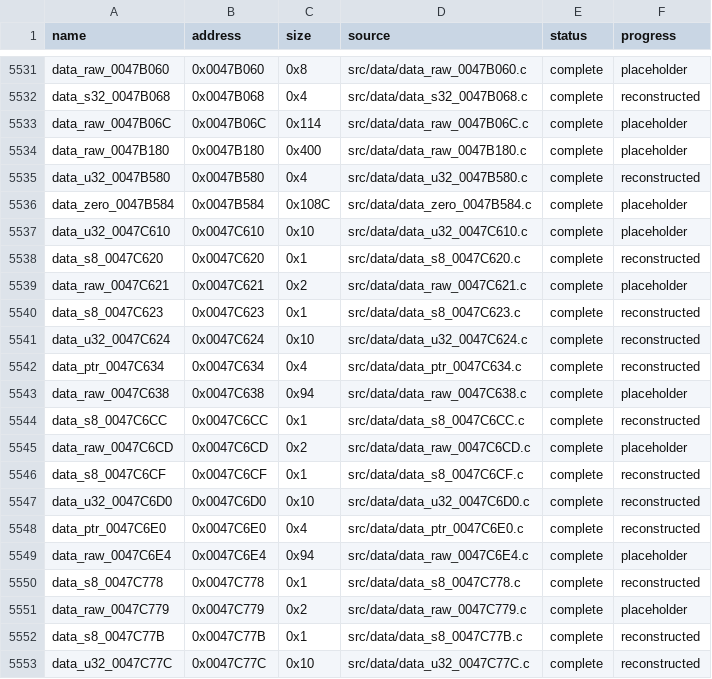
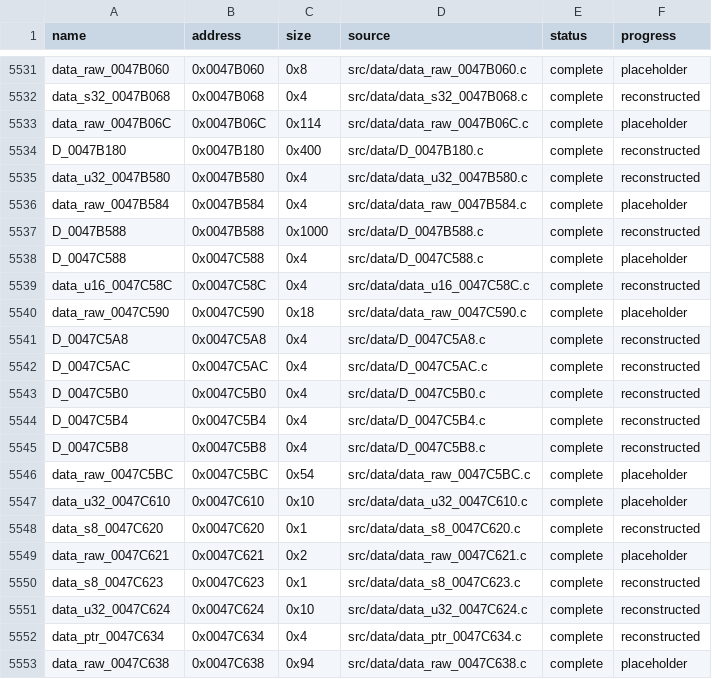
Before and after one commit to g-guthrie/mvc2-ps2-decomp, a CSV file: config/data_matches.csv, drawn as a sheet; only a part is shown, gaps mark what is left out; the shorter side is filled out with more unchanged rows.

```diff
--- a/config/data_matches.csv
+++ b/config/data_matches.csv
@@ -5533,5 +5533,15 @@ data_s32_0047B068,0x0047B068,0x4,src/data/data_s32_0047B068.c,complete,reconstru
 data_raw_0047B06C,0x0047B06C,0x114,src/data/data_raw_0047B06C.c,complete,placeholder
-data_raw_0047B180,0x0047B180,0x400,src/data/data_raw_0047B180.c,complete,placeholder
+D_0047B180,0x0047B180,0x400,src/data/D_0047B180.c,complete,reconstructed
 data_u32_0047B580,0x0047B580,0x4,src/data/data_u32_0047B580.c,complete,reconstructed
-data_zero_0047B584,0x0047B584,0x108C,src/data/data_zero_0047B584.c,complete,placeholder
+data_raw_0047B584,0x0047B584,0x4,src/data/data_raw_0047B584.c,complete,placeholder
+D_0047B588,0x0047B588,0x1000,src/data/D_0047B588.c,complete,reconstructed
+D_0047C588,0x0047C588,0x4,src/data/D_0047C588.c,complete,placeholder
+data_u16_0047C58C,0x0047C58C,0x4,src/data/data_u16_0047C58C.c,complete,reconstructed
+data_raw_0047C590,0x0047C590,0x18,src/data/data_raw_0047C590.c,complete,placeholder
+D_0047C5A8,0x0047C5A8,0x4,src/data/D_0047C5A8.c,complete,reconstructed
+D_0047C5AC,0x0047C5AC,0x4,src/data/D_0047C5AC.c,complete,reconstructed
+D_0047C5B0,0x0047C5B0,0x4,src/data/D_0047C5B0.c,complete,reconstructed
+D_0047C5B4,0x0047C5B4,0x4,src/data/D_0047C5B4.c,complete,reconstructed
+D_0047C5B8,0x0047C5B8,0x4,src/data/D_0047C5B8.c,complete,reconstructed
+data_raw_0047C5BC,0x0047C5BC,0x54,src/data/data_raw_0047C5BC.c,complete,placeholder
 data_u32_0047C610,0x0047C610,0x10,src/data/data_u32_0047C610.c,complete,placeholder
```
Also changed, not shown: config/data_units.csv, 35 other files.
